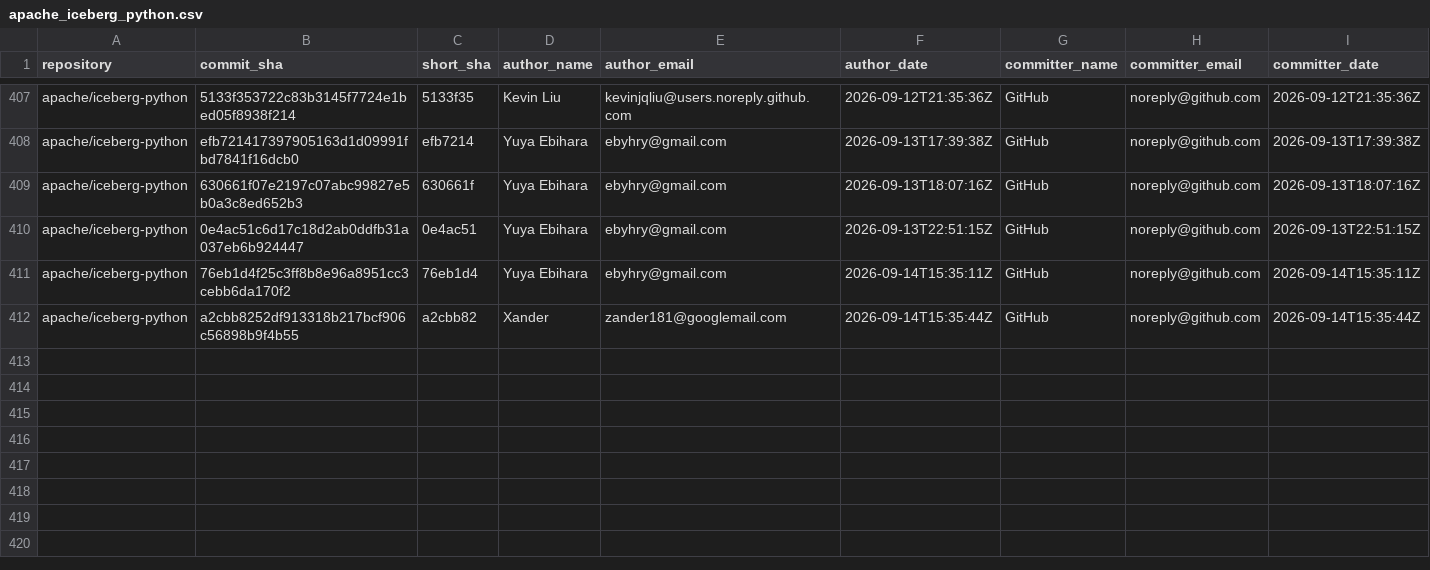
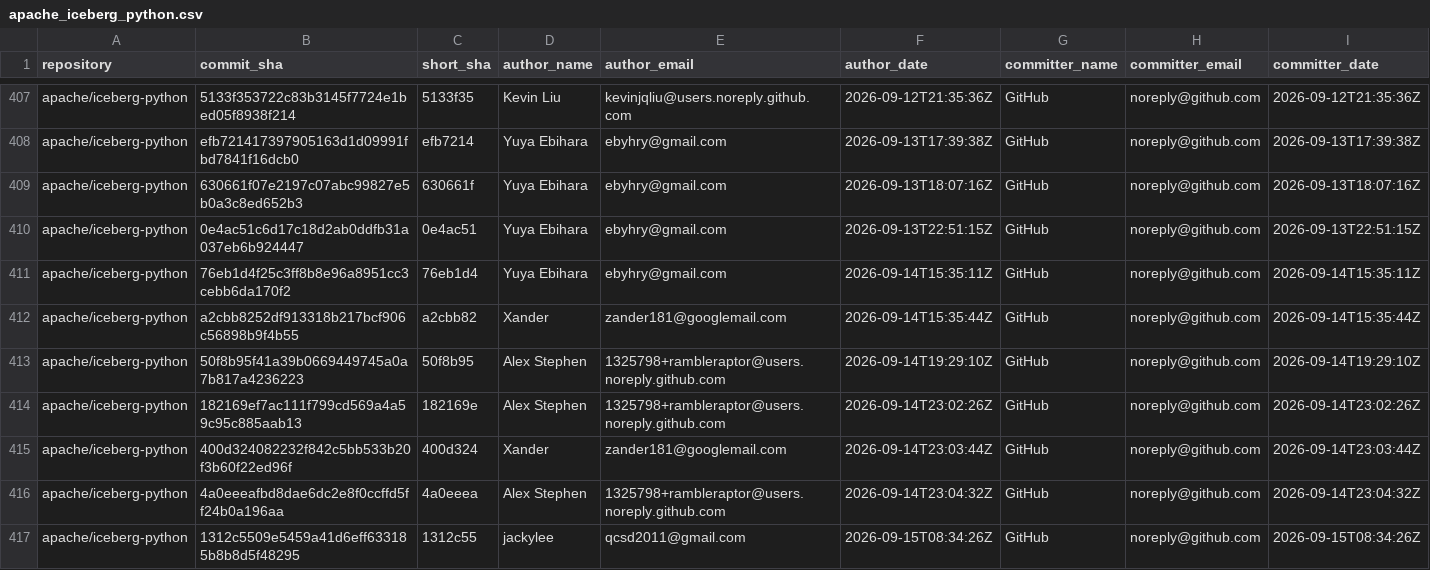
Before and after one commit to kevinjqliu/iceberg-activity-tracker, a CSV file: data/commits/apache_iceberg_python.csv, drawn as a sheet; only a part is shown, gaps mark what is left out; rows hold the shown columns only; the diff names each change by its address in the sheet, - before the commit and + after, or states it on an @@ line.

```diff
--- a/data/commits/apache_iceberg_python.csv
+++ b/data/commits/apache_iceberg_python.csv
+row 413: apache/iceberg-python | 50f8b95f41a39b0669449745a0a7b817a4236223 | 50f8b95 | Alex Stephen | 1325798+rambleraptor@users.noreply.github.com | 2026-09-14T19:29:10Z | GitHub | noreply@github.com | 2026-09-14T19:29:10Z
+row 414: apache/iceberg-python | 182169ef7ac111f799cd569a4a59c95c885aab13 | 182169e | Alex Stephen | 1325798+rambleraptor@users.noreply.github.com | 2026-09-14T23:02:26Z | GitHub | noreply@github.com | 2026-09-14T23:02:26Z
+row 415: apache/iceberg-python | 400d324082232f842c5bb533b20f3b60f22ed96f | 400d324 | Xander | zander181@googlemail.com | 2026-09-14T23:03:44Z | GitHub | noreply@github.com | 2026-09-14T23:03:44Z
+row 416: apache/iceberg-python | 4a0eeeafbd8dae6dc2e8f0ccffd5ff24b0a196aa | 4a0eeea | Alex Stephen | 1325798+rambleraptor@users.noreply.github.com | 2026-09-14T23:04:32Z | GitHub | noreply@github.com | 2026-09-14T23:04:32Z
+row 417: apache/iceberg-python | 1312c5509e5459a41d6eff633185b8b8d5f48295 | 1312c55 | jackylee | qcsd2011@gmail.com | 2026-09-15T08:34:26Z | GitHub | noreply@github.com | 2026-09-15T08:34:26Z
```
Also changed, not shown: data/commits/apache_iceberg.csv, 1 other file.
